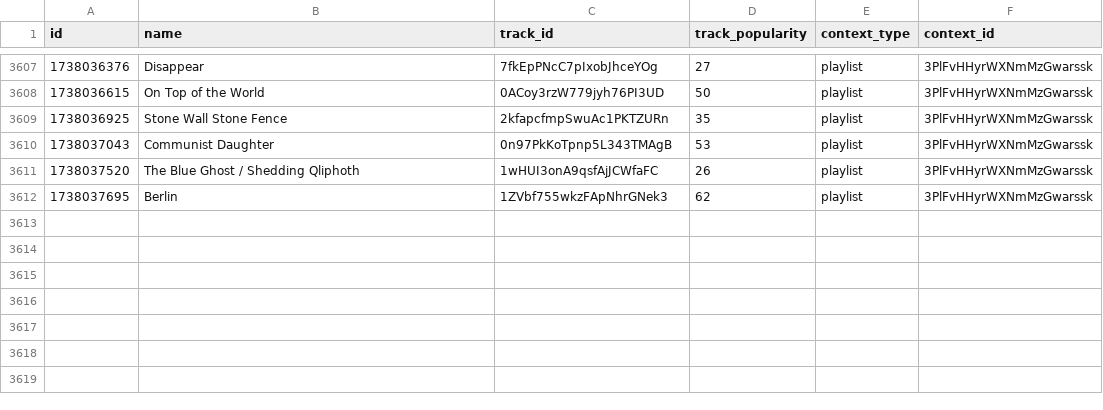
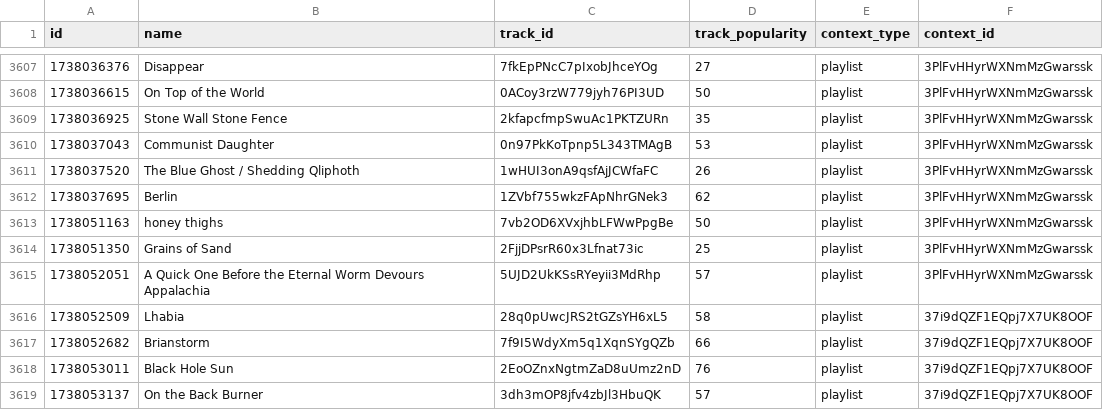
Before and after one commit to iochoa808/SpotifyData, a CSV file: data/recently_played.csv, drawn as a sheet; only a part is shown, gaps mark what is left out; the diff names each change by its address in the sheet, - before the commit and + after, or states it on an @@ line.

```diff
--- a/data/recently_played.csv
+++ b/data/recently_played.csv
+row 3613: 1738051163 | honey thighs | 7vb2OD6XVxjhbLFWwPpgBe | 50 | playlist | 3PlFvHHyrWXNmMzGwarssk
+row 3614: 1738051350 | Grains of Sand | 2FjjDPsrR60x3Lfnat73ic | 25 | playlist | 3PlFvHHyrWXNmMzGwarssk
+row 3615: 1738052051 | A Quick One Before the Eternal Worm Devours Appalachia | 5UJD2UkKSsRYeyii3MdRhp | 57 | playlist | 3PlFvHHyrWXNmMzGwarssk
+row 3616: 1738052509 | Lhabia | 28q0pUwcJRS2tGZsYH6xL5 | 58 | playlist | 37i9dQZF1EQpj7X7UK8OOF
+row 3617: 1738052682 | Brianstorm | 7f9I5WdyXm5q1XqnSYgQZb | 66 | playlist | 37i9dQZF1EQpj7X7UK8OOF
+row 3618: 1738053011 | Black Hole Sun | 2EoOZnxNgtmZaD8uUmz2nD | 76 | playlist | 37i9dQZF1EQpj7X7UK8OOF
+row 3619: 1738053137 | On the Back Burner | 3dh3mOP8jfv4zbJl3HbuQK | 57 | playlist | 37i9dQZF1EQpj7X7UK8OOF
```
